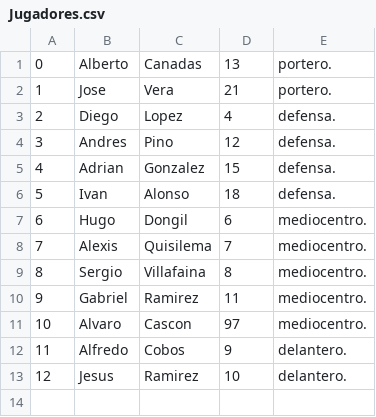
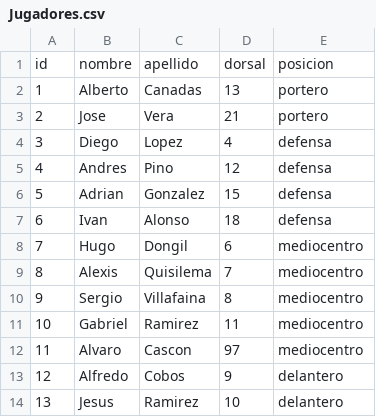
Before and after one commit to David4ch/TatesFc, a CSV file: csv/Jugadores.csv, drawn as a sheet; addresses are those after the commit; the diff names each change by its address in the sheet, - before the commit and + after, or states it on an @@ line.

```diff
--- a/csv/Jugadores.csv
+++ b/csv/Jugadores.csv
+row 1: id | nombre | apellido | dorsal | posicion
@@ column A renumbered from row 2 down @@
-E2:E3: portero.
+E2:E3: portero
-E4:E7: defensa.
+E4:E7: defensa
-E8:E12: mediocentro.
+E8:E12: mediocentro
-E13:E14: delantero.
+E13:E14: delantero
```
Also changed, not shown: 6 other files.
